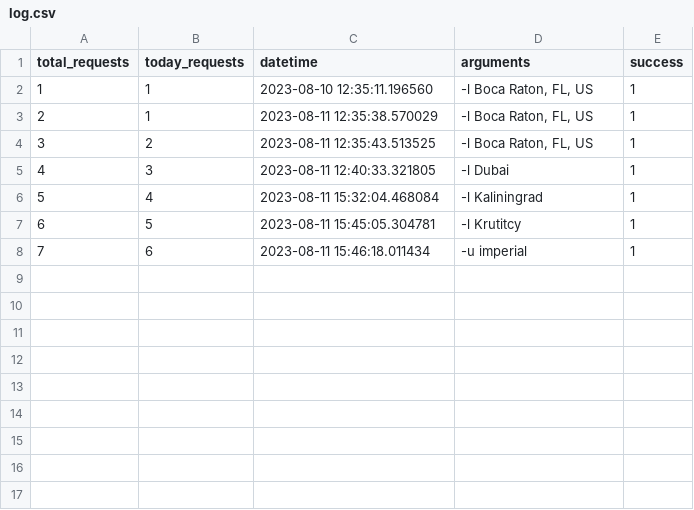
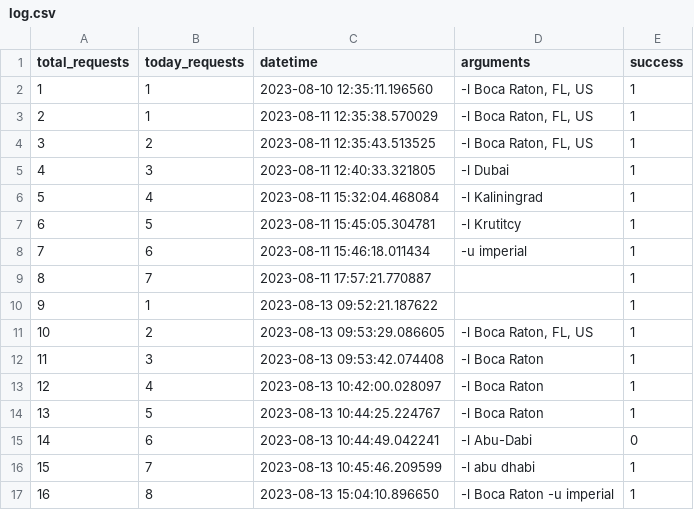
Before and after one commit to veselovich/weather-check, a CSV file: log.csv, drawn as a sheet.

```diff
--- a/log.csv
+++ b/log.csv
@@ -8 +8,10 @@ total_requests,today_requests,datetime,arguments,success
 7,6,2023-08-11 15:46:18.011434,-u imperial,1
+8,7,2023-08-11 17:57:21.770887,,1
+9,1,2023-08-13 09:52:21.187622,,1
+10,2,2023-08-13 09:53:29.086605,"-l Boca Raton, FL, US",1
+11,3,2023-08-13 09:53:42.074408,-l Boca Raton,1
+12,4,2023-08-13 10:42:00.028097,-l Boca Raton,1
+13,5,2023-08-13 10:44:25.224767,-l Boca Raton,1
+14,6,2023-08-13 10:44:49.042241,-l Abu-Dabi,0
+15,7,2023-08-13 10:45:46.209599,-l abu dhabi,1
+16,8,2023-08-13 15:04:10.896650,-l Boca Raton -u imperial,1
```
Also changed, not shown: 3 other files.
